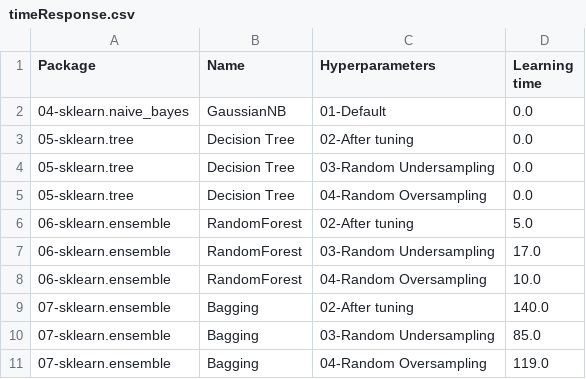
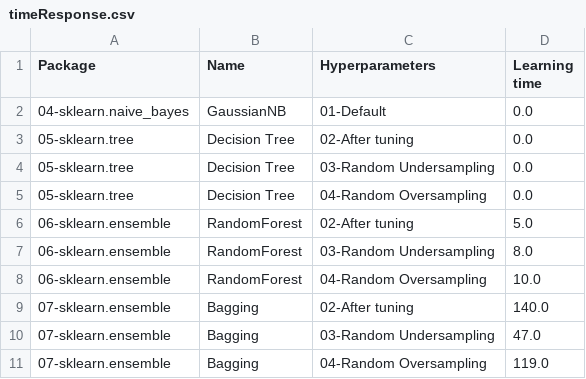
Before and after one commit to franck-benault/Fraud-Detection-simulated-data, a CSV file: data/results/timeResponse.csv, drawn as a sheet.

```diff
--- a/data/results/timeResponse.csv
+++ b/data/results/timeResponse.csv
@@ -6,6 +6,6 @@ Package,Name,Hyperparameters,Learning time
 06-sklearn.ensemble,RandomForest,02-After tuning,5.0
-06-sklearn.ensemble,RandomForest,03-Random Undersampling,17.0
+06-sklearn.ensemble,RandomForest,03-Random Undersampling,8.0
 06-sklearn.ensemble,RandomForest,04-Random Oversampling,10.0
 07-sklearn.ensemble,Bagging,02-After tuning,140.0
-07-sklearn.ensemble,Bagging,03-Random Undersampling,85.0
+07-sklearn.ensemble,Bagging,03-Random Undersampling,47.0
 07-sklearn.ensemble,Bagging,04-Random Oversampling,119.0
```
Also changed, not shown: data/results/learnngTest.csv, data/results/performanceF1.csv, 3 other files.
